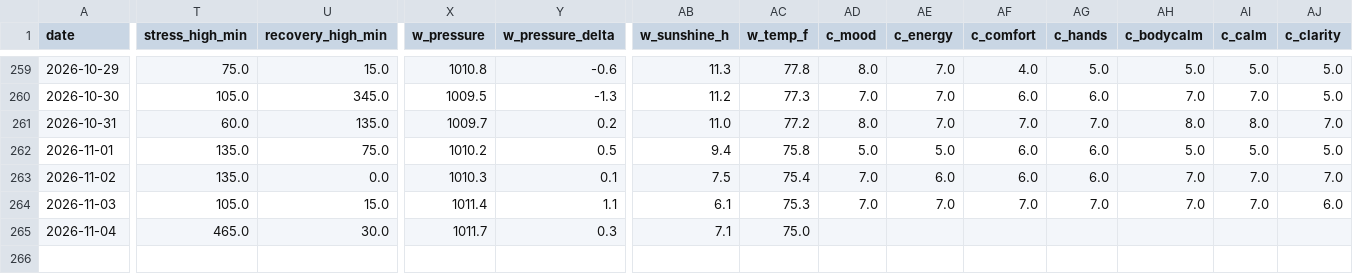
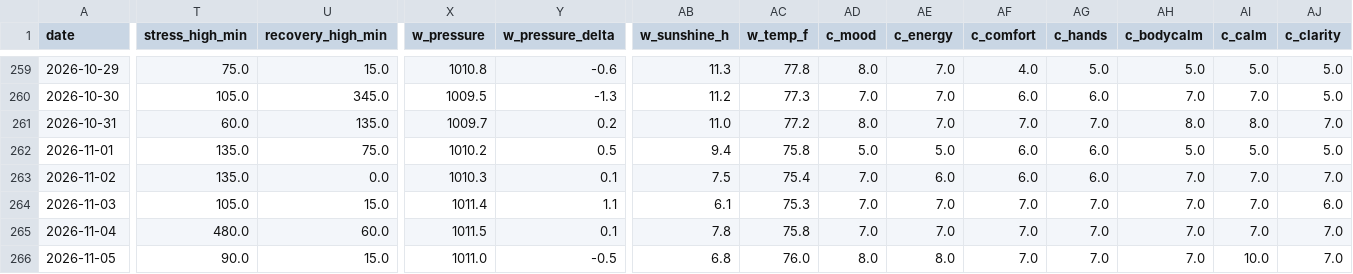
Before and after one commit to muggzzi/oura-notion-sync, a CSV file: docs/oura_history.csv, drawn as a sheet; only a part is shown, gaps mark what is left out; rows hold the shown columns only; the diff names each change by its address in the sheet, - before the commit and + after, or states it on an @@ line.

```diff
--- a/docs/oura_history.csv
+++ b/docs/oura_history.csv
-T265 (stress_high_min): 465.0
+T265 (stress_high_min): 480.0
-U265 (recovery_high_min): 30.0
+U265 (recovery_high_min): 60.0
-X265 (w_pressure): 1011.7
+X265 (w_pressure): 1011.5
-Y265 (w_pressure_delta): 0.3
+Y265 (w_pressure_delta): 0.1
-AB265 (w_sunshine_h): 7.1
+AB265 (w_sunshine_h): 7.8
-AC265 (w_temp_f): 75.0
+AC265 (w_temp_f): 75.8
-AD265 (c_mood): (empty)
+AD265 (c_mood): 7.0
-AE265 (c_energy): (empty)
+AE265 (c_energy): 7.0
-AF265 (c_comfort): (empty)
+AF265 (c_comfort): 7.0
-AG265 (c_hands): (empty)
+AG265 (c_hands): 7.0
-AH265 (c_bodycalm): (empty)
+AH265 (c_bodycalm): 7.0
-AI265 (c_calm): (empty)
+AI265 (c_calm): 7.0
-AJ265 (c_clarity): (empty)
+AJ265 (c_clarity): 7.0
+row 266: 2026-11-05 | 90.0 | 15.0 | 1011.0 | -0.5 | 6.8 | 76.0 | 8.0 | 8.0 | 7.0 | 7.0 | 7.0 | 10.0 | 7.0
```
